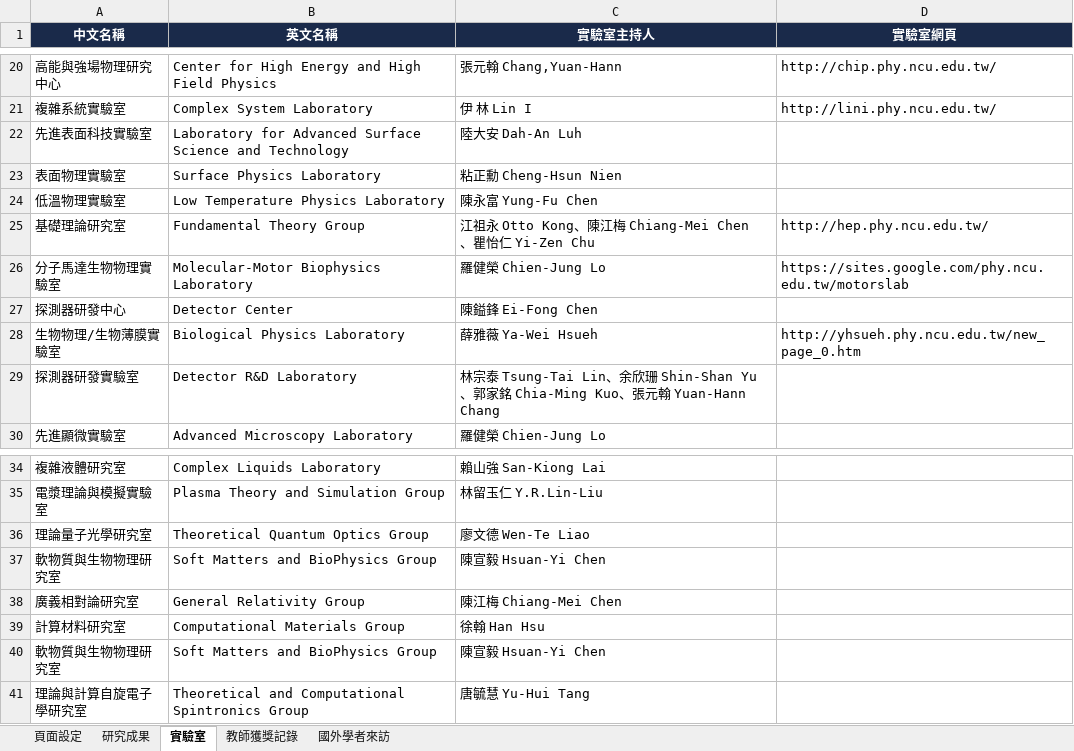
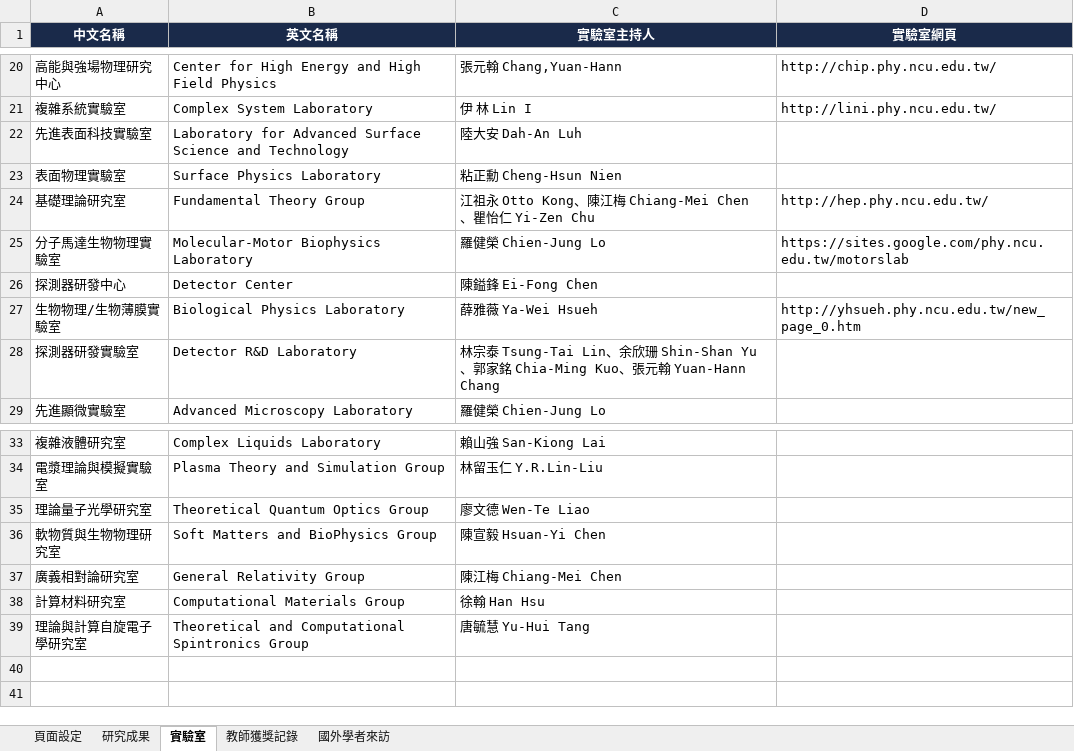
Before and after one commit to ncuphysics1986/phys.ncu.test, an Excel workbook: research.xlsx, sheet 實驗室, drawn as a sheet; only a part is shown, gaps mark what is left out; values as stored, in another font and other column widths than the file's, no borders; the diff names each change by its address in the sheet, - before the commit and + after, or states it on an @@ line.

```diff
--- a/research.xlsx (sheet 實驗室)
+++ b/research.xlsx (sheet 實驗室)
-row 24: 低溫物理實驗室 | Low Temperature Physics Laboratory | 陳永富 Yung-Fu Chen
-row 40: 軟物質與生物物理研究室 | Soft Matters and BioPhysics Group | 陳宣毅 Hsuan-Yi Chen
```
Also changed, not shown: sheet 國外學者來訪, student.xlsx.
